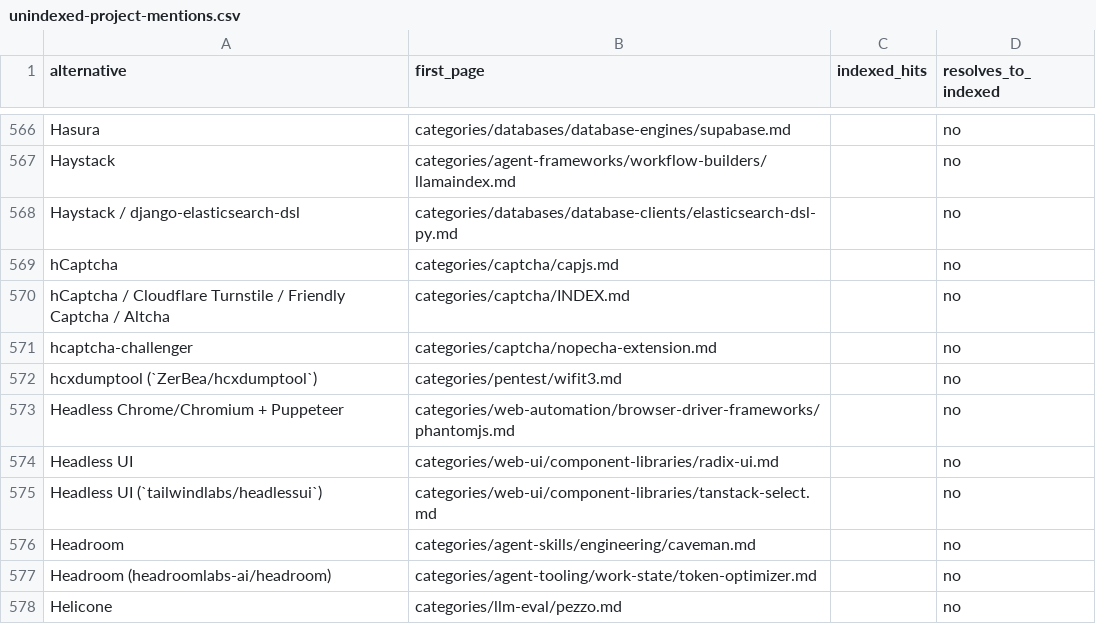
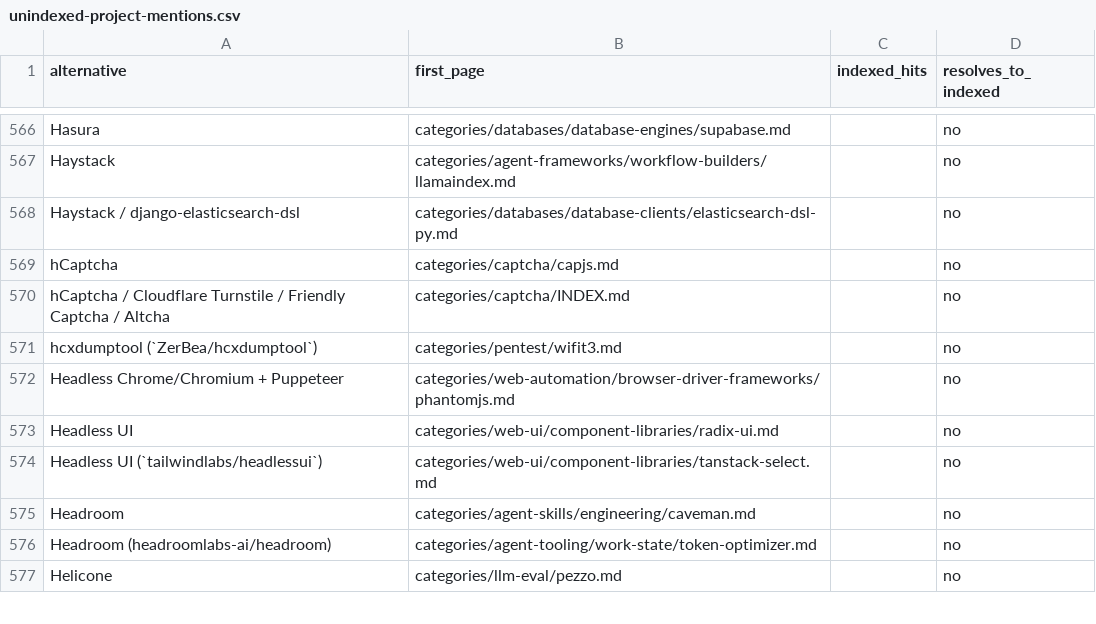
Before and after one commit to ZhenningLang/GitHub-Michelin, a CSV file: reports/unindexed-project-mentions.csv, drawn as a sheet; only a part is shown, gaps mark what is left out; the diff names each change by its address in the sheet, - before the commit and + after, or states it on an @@ line.

Commit message:
docs: reverify NopeCHA distribution and historical source
categories/captcha/nopecha-extension.md
categories/captcha/nopecha-extension.zh.md
no leftover Q&A
B1 explicit ruling: current closed internals have no source; document current distribution only. Historical 0.3.3 manifest/build facts remain historical. Main SHA 5b198e1c256afddfc6ae4b01544d357e79ee4544; legacy SHA 6d97479a82a9792b3b6741e751964867523d66a5. No binary downloaded or executed.

```diff
--- a/reports/unindexed-project-mentions.csv
+++ b/reports/unindexed-project-mentions.csv
-row 571: hcaptcha-challenger | categories/captcha/nopecha-extension.md |  | no
```
Also changed, not shown: 6 other files.
